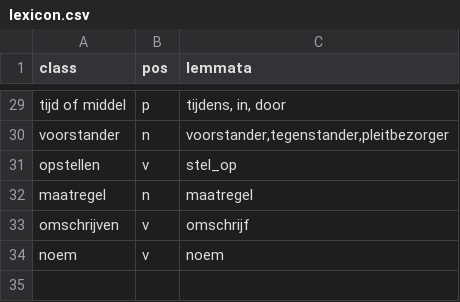
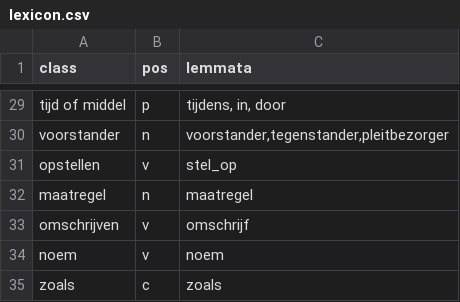
Before and after one commit to amcat/amcat, a CSV file: navigator/media/misc/lexicon.csv, drawn as a sheet; only a part is shown, gaps mark what is left out.

```diff
--- a/navigator/media/misc/lexicon.csv
+++ b/navigator/media/misc/lexicon.csv
@@ -35 +35,2 @@ omschrijven,v,omschrijf
 noem,v,noem
+zoals,c,zoals
```
Also changed, not shown: navigator/media/misc/rules.csv, 2 other files.
